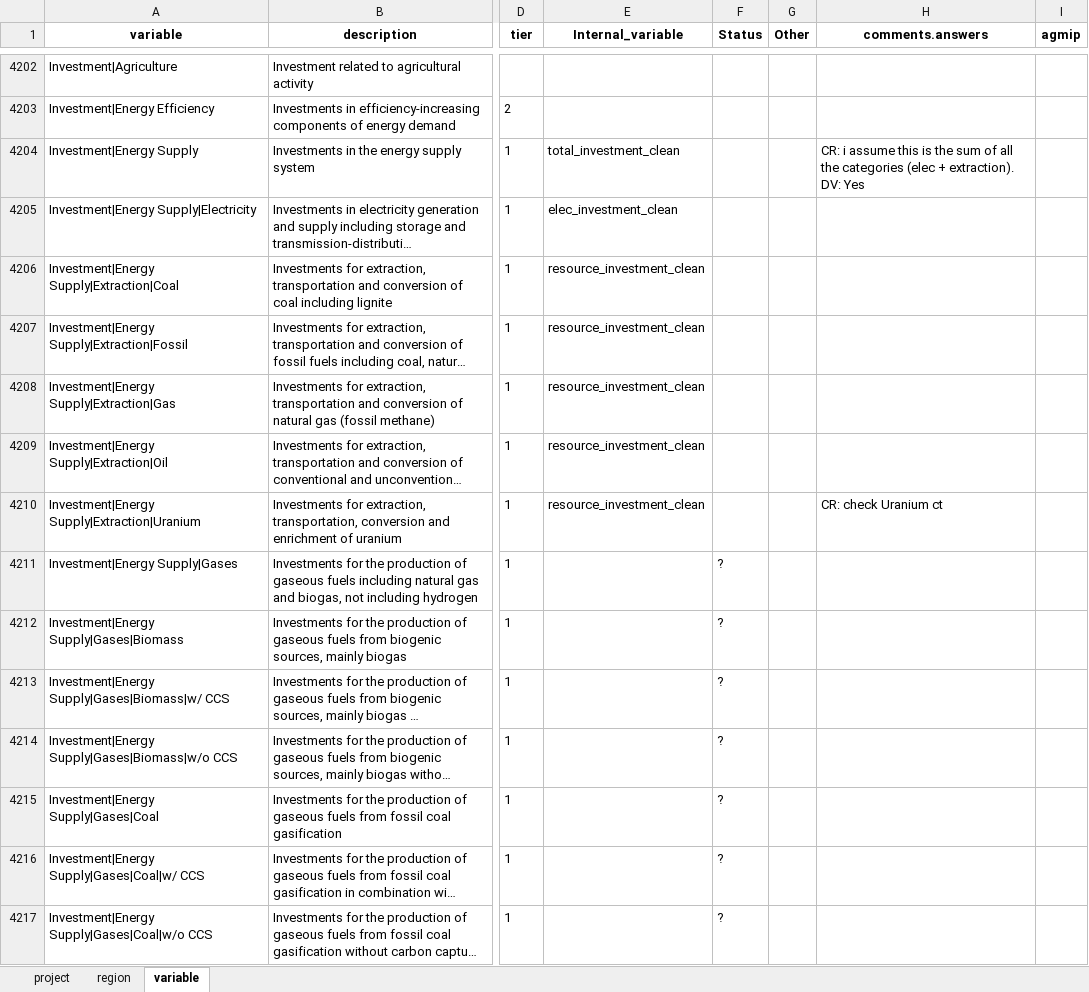
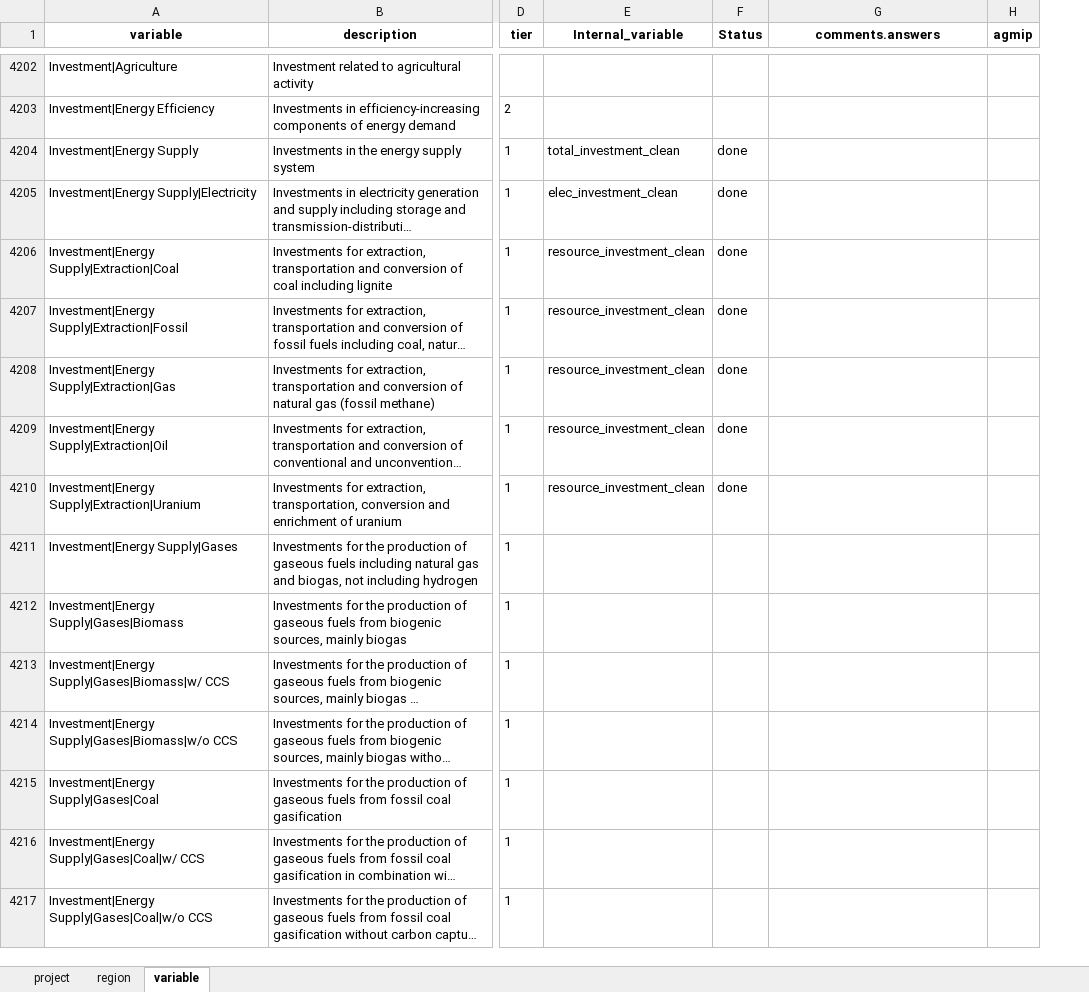
Before and after one commit to GCAM-KAIST/gcamreport-kaist, an Excel workbook: inst/extdata/template/GCAM7.1/common-definitions-template.xlsx, sheet variable, drawn as a sheet; only a part is shown, gaps mark what is left out; long unchanged cells end in …; values as stored, in another font and other column widths than the file's, no borders; removed rows and columns are numbered as before the commit, all else as after; the diff covers the shown part only; the diff names each change by its address in the sheet, - before the commit and + after, or states it on an @@ line.

```diff
--- a/inst/extdata/template/GCAM7.1/common-definitions-template.xlsx (sheet variable)
+++ b/inst/extdata/template/GCAM7.1/common-definitions-template.xlsx (sheet variable)
-column G (Other), empty
-F4204:F4210 (Status): (empty)
+F4204:F4210 (Status): done
-G4204 (comments.answers): CR: i assume this is the sum of all the categories (elec + extraction). DV: Yes
+G4204 (comments.answers): (empty)
-G4210 (comments.answers): CR: check Uranium ct
+G4210 (comments.answers): (empty)
-F4211:F4217 (Status): ?
+F4211:F4217 (Status): (empty)
```
Also changed, not shown: 1470 edited cells elsewhere in this sheet, sheet project, formulas that keep their value.
